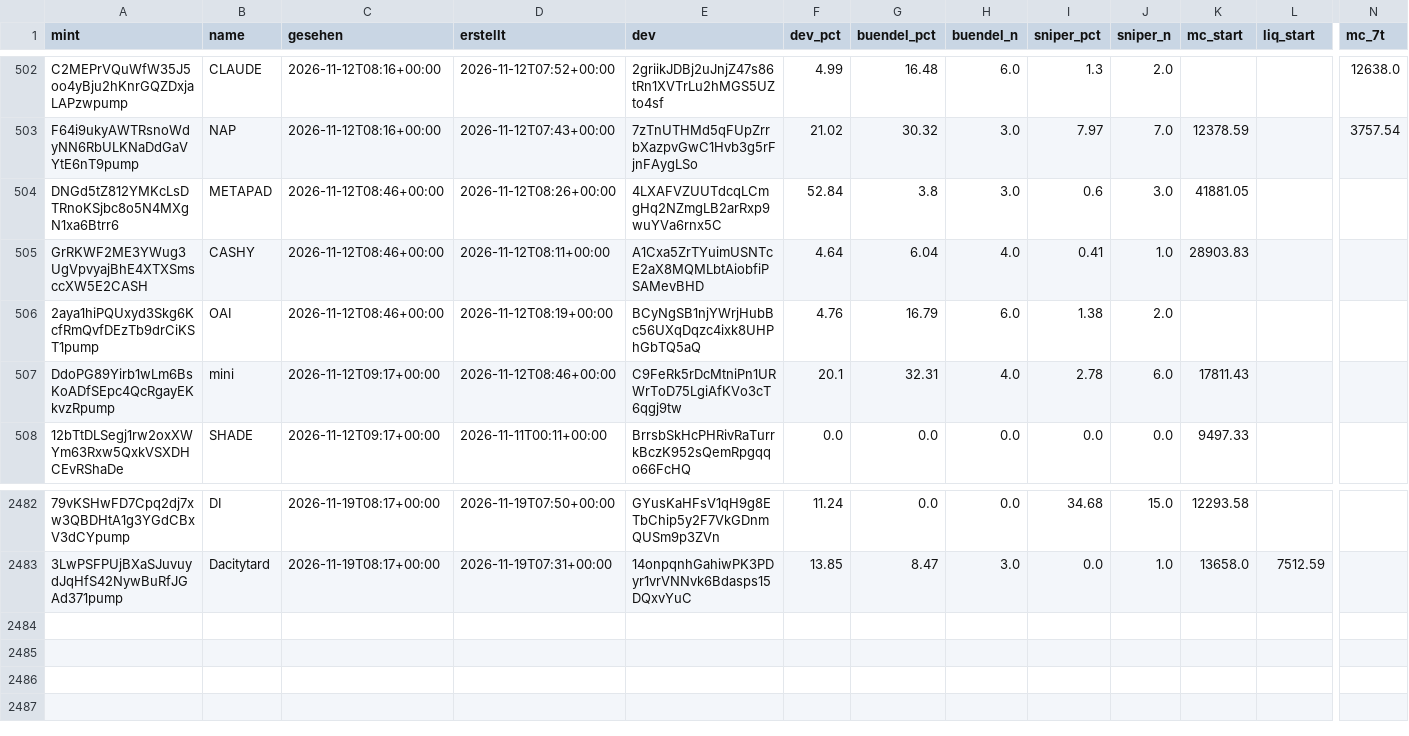
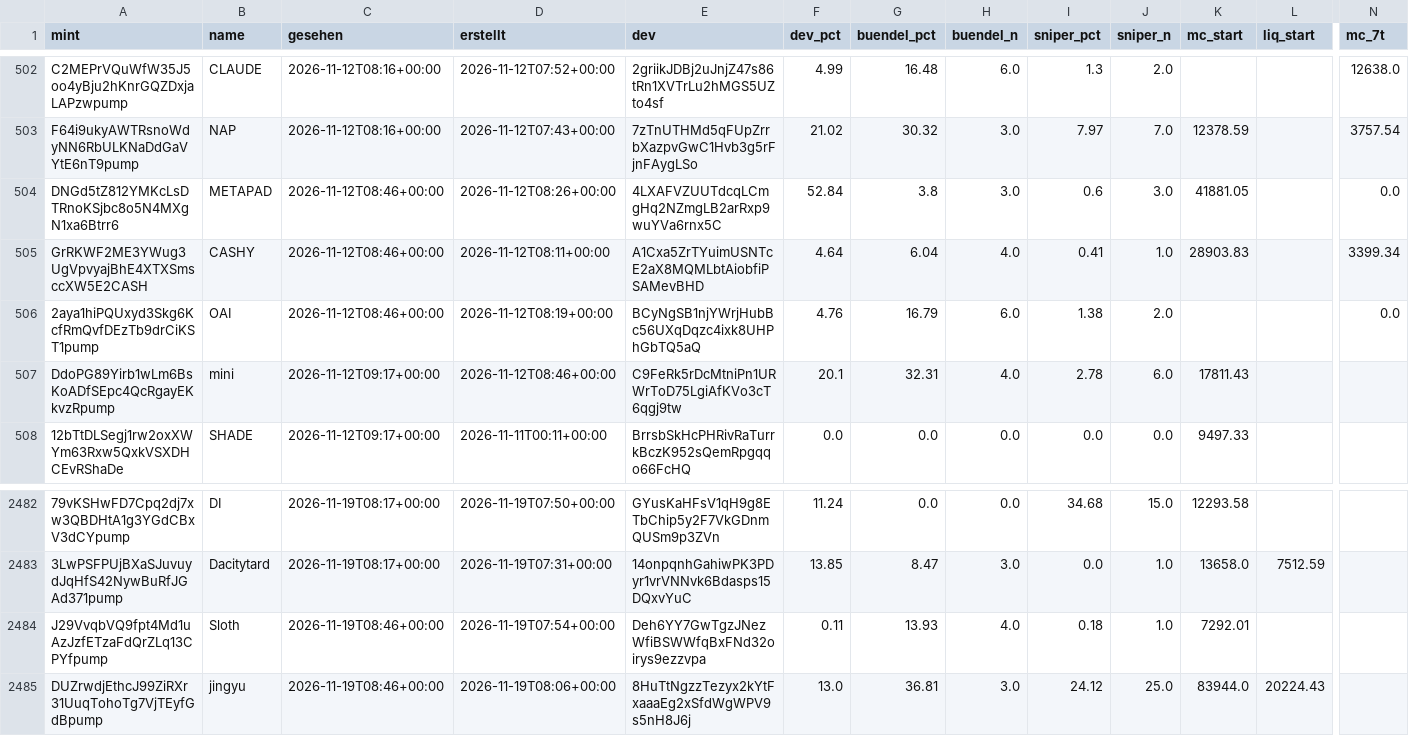
Before and after one commit to tobzwil89/insider, a CSV file: daten/wale/memecoins.csv, drawn as a sheet; only a part is shown, gaps mark what is left out; rows hold the shown columns only; the diff names each change by its address in the sheet, - before the commit and + after, or states it on an @@ line.

```diff
--- a/daten/wale/memecoins.csv
+++ b/daten/wale/memecoins.csv
-N504 (mc_7t): (empty)
+N504 (mc_7t): 0.0
-N505 (mc_7t): (empty)
+N505 (mc_7t): 3399.34
-N506 (mc_7t): (empty)
+N506 (mc_7t): 0.0
+row 2484: J29VvqbVQ9fpt4Md1uAzJzfETzaFdQrZLq13CPYfpump | Sloth | 2026-11-19T08:46+00:00 | 2026-11-19T07:54+00:00 | Deh6YY7GwTgzJNezWfiBSWWfqBxFNd32oirys9ezzvpa | 0.11 | 13.93 | 4.0 | 0.18 | 1.0 | 7292.01
+row 2485: DUZrwdjEthcJ99ZiRXr31UuqTohoTg7VjTEyfGdBpump | jingyu | 2026-11-19T08:46+00:00 | 2026-11-19T08:06+00:00 | 8HuTtNgzzTezyx2kYtFxaaaEg2xSfdWgWPV9s5nH8J6j | 13.0 | 36.81 | 3.0 | 24.12 | 25.0 | 83944.0 | 20224.43
```
Also changed, not shown: daten/wale/tagesfluss.csv, 2 other files.
